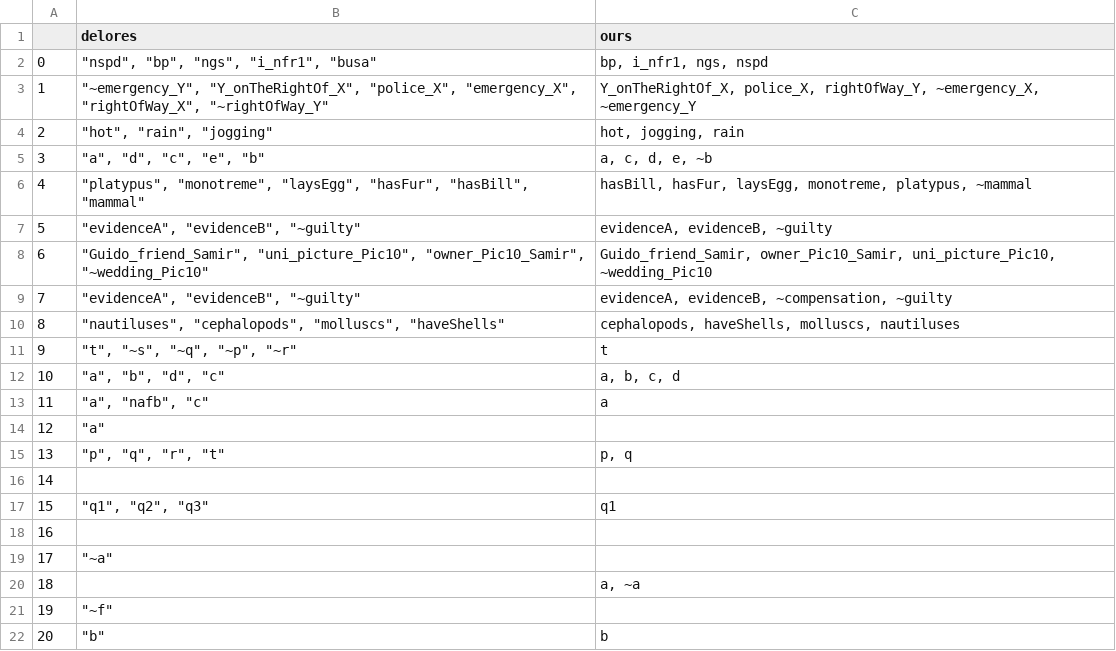
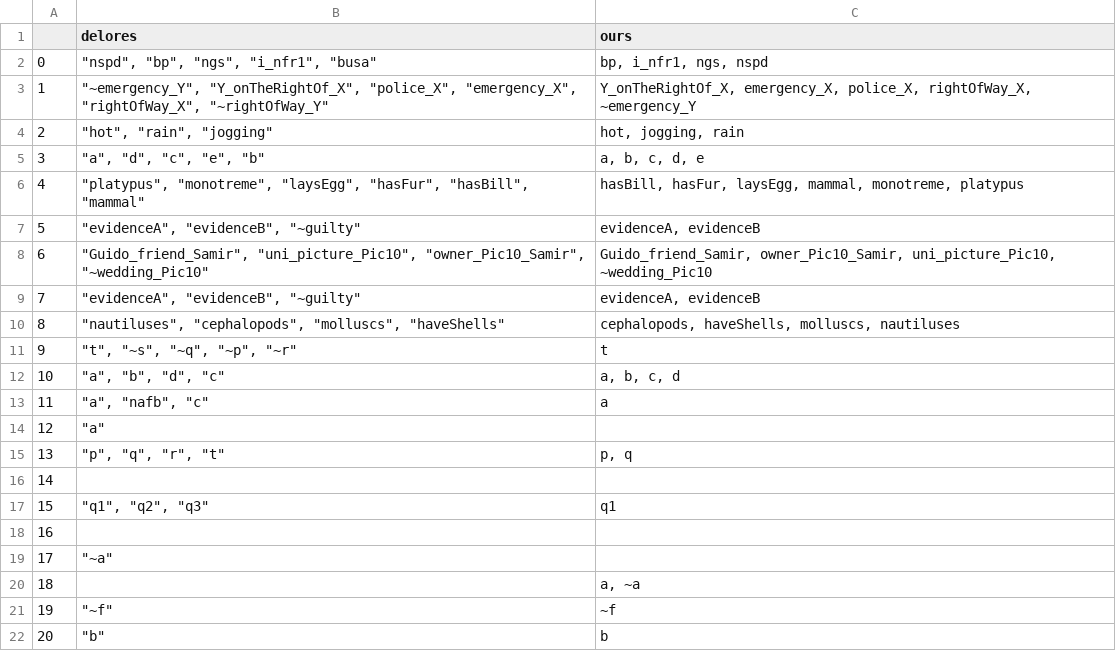
Before and after one commit to willa4you/Houdini2, a CSV file: generator/papers_theories/all_conclusions.csv, drawn as a sheet.

Commit message:
Changes paper theoreis

```diff
--- a/generator/papers_theories/all_conclusions.csv
+++ b/generator/papers_theories/all_conclusions.csv
@@ -2,9 +2,9 @@
 0,"""nspd"", ""bp"", ""ngs"", ""i_nfr1"", ""busa""","bp, i_nfr1, ngs, nspd"
-1,"""~emergency_Y"", ""Y_onTheRightOf_X"", ""police_X"", ""emergency_X"", ""rightOfWay_X"", ""~rightOfWay_Y""","Y_onTheRightOf_X, police_X, rightOfWay_Y, ~emergency_X, ~emergency_Y"
+1,"""~emergency_Y"", ""Y_onTheRightOf_X"", ""police_X"", ""emergency_X"", ""rightOfWay_X"", ""~rightOfWay_Y""","Y_onTheRightOf_X, emergency_X, police_X, rightOfWay_X, ~emergency_Y"
 2,"""hot"", ""rain"", ""jogging""","hot, jogging, rain"
-3,"""a"", ""d"", ""c"", ""e"", ""b""","a, c, d, e, ~b"
-4,"""platypus"", ""monotreme"", ""laysEgg"", ""hasFur"", ""hasBill"", ""mammal""","hasBill, hasFur, laysEgg, monotreme, platypus, ~mammal"
-5,"""evidenceA"", ""evidenceB"", ""~guilty""","evidenceA, evidenceB, ~guilty"
+3,"""a"", ""d"", ""c"", ""e"", ""b""","a, b, c, d, e"
+4,"""platypus"", ""monotreme"", ""laysEgg"", ""hasFur"", ""hasBill"", ""mammal""","hasBill, hasFur, laysEgg, mammal, monotreme, platypus"
+5,"""evidenceA"", ""evidenceB"", ""~guilty""","evidenceA, evidenceB"
 6,"""Guido_friend_Samir"", ""uni_picture_Pic10"", ""owner_Pic10_Samir"", ""~wedding_Pic10""","Guido_friend_Samir, owner_Pic10_Samir, uni_picture_Pic10, ~wedding_Pic10"
-7,"""evidenceA"", ""evidenceB"", ""~guilty""","evidenceA, evidenceB, ~compensation, ~guilty"
+7,"""evidenceA"", ""evidenceB"", ""~guilty""","evidenceA, evidenceB"
 8,"""nautiluses"", ""cephalopods"", ""molluscs"", ""haveShells""","cephalopods, haveShells, molluscs, nautiluses"
@@ -20,3 +20,3 @@
 18,,"a, ~a"
-19,"""~f""",
+19,"""~f""",~f
 20,"""b""",b
```
Also changed, not shown: generator/papers_theories/conclusions_ours.csv, 3 other files.
